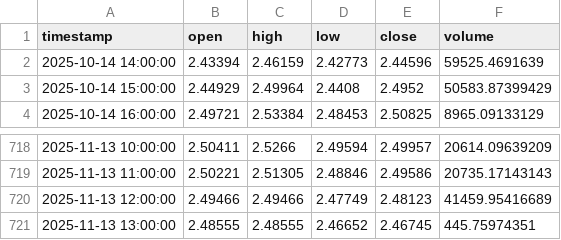
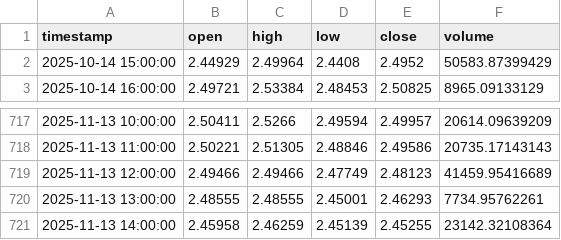
Before and after one commit to ahsan520/crypto-ai-alert-bot, a CSV file: data_cache/XRPUSDT.csv, drawn as a sheet; only a part is shown, gaps mark what is left out.

```diff
--- a/data_cache/XRPUSDT.csv
+++ b/data_cache/XRPUSDT.csv
@@ -1,3 +1,2 @@
 timestamp,open,high,low,close,volume
-2025-10-14 14:00:00,2.43394,2.46159,2.42773,2.44596,59525.4691639
 2025-10-14 15:00:00,2.44929,2.49964,2.4408,2.4952,50583.87399429
@@ -720,2 +719,3 @@ timestamp,open,high,low,close,volume
 2025-11-13 12:00:00,2.49466,2.49466,2.47749,2.48123,41459.95416689
-2025-11-13 13:00:00,2.48555,2.48555,2.46652,2.46745,445.75974351
+2025-11-13 13:00:00,2.48555,2.48555,2.45001,2.46293,7734.95762261
+2025-11-13 14:00:00,2.45958,2.46259,2.45139,2.45255,23142.32108364
```
Also changed, not shown: data_cache/BTCUSDT.csv, data_cache/GALAUSDT.csv, 10 other files.
